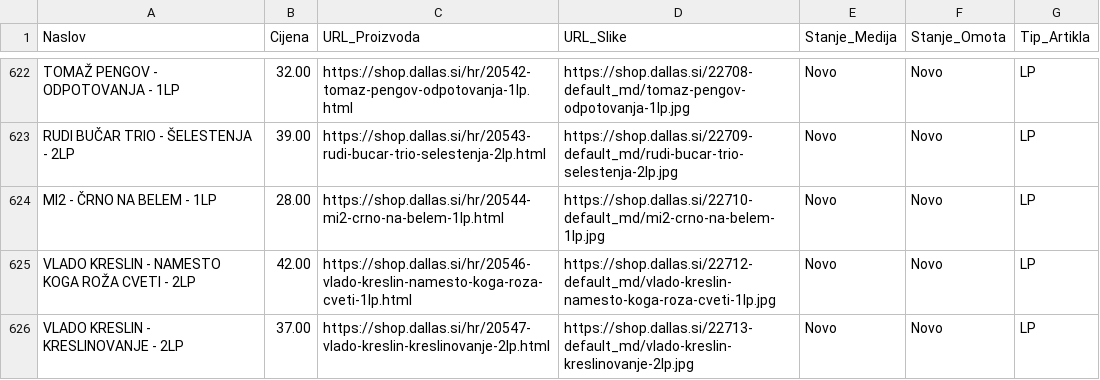
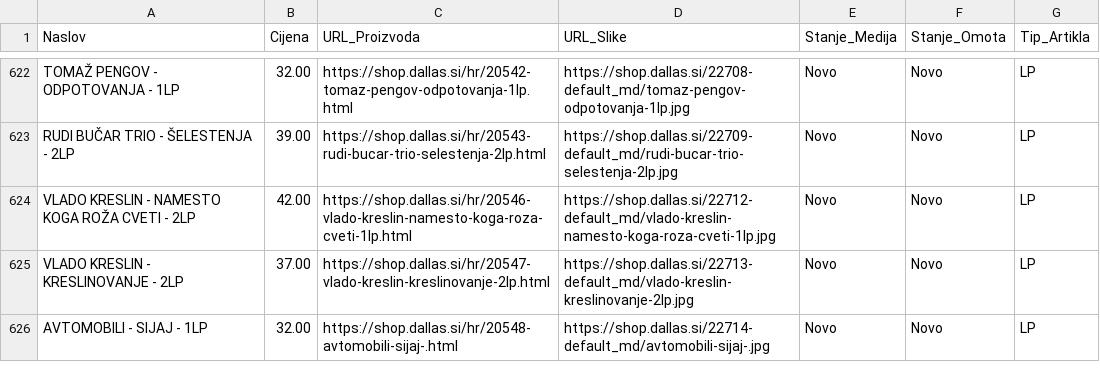
Before and after one commit to Z0M81Eb/baza-ploca, a CSV file: dallas_ploce.csv, drawn as a sheet; only a part is shown, gaps mark what is left out; the shorter side is filled out with more unchanged rows; the diff names each change by its address in the sheet, - before the commit and + after, or states it on an @@ line.

```diff
--- a/dallas_ploce.csv
+++ b/dallas_ploce.csv
-row 624: MI2 - ČRNO NA BELEM - 1LP | 28.00 | https://shop.dallas.si/hr/20544-mi2-crno-na-belem-1lp.html | https://shop.dallas.si/22710-default_md/mi2-crno-na-belem-1lp.jpg | Novo | Novo | LP
```
Also changed, not shown: analognizvuk_ploce.csv, backstage_ploce.csv, 28 other files.
